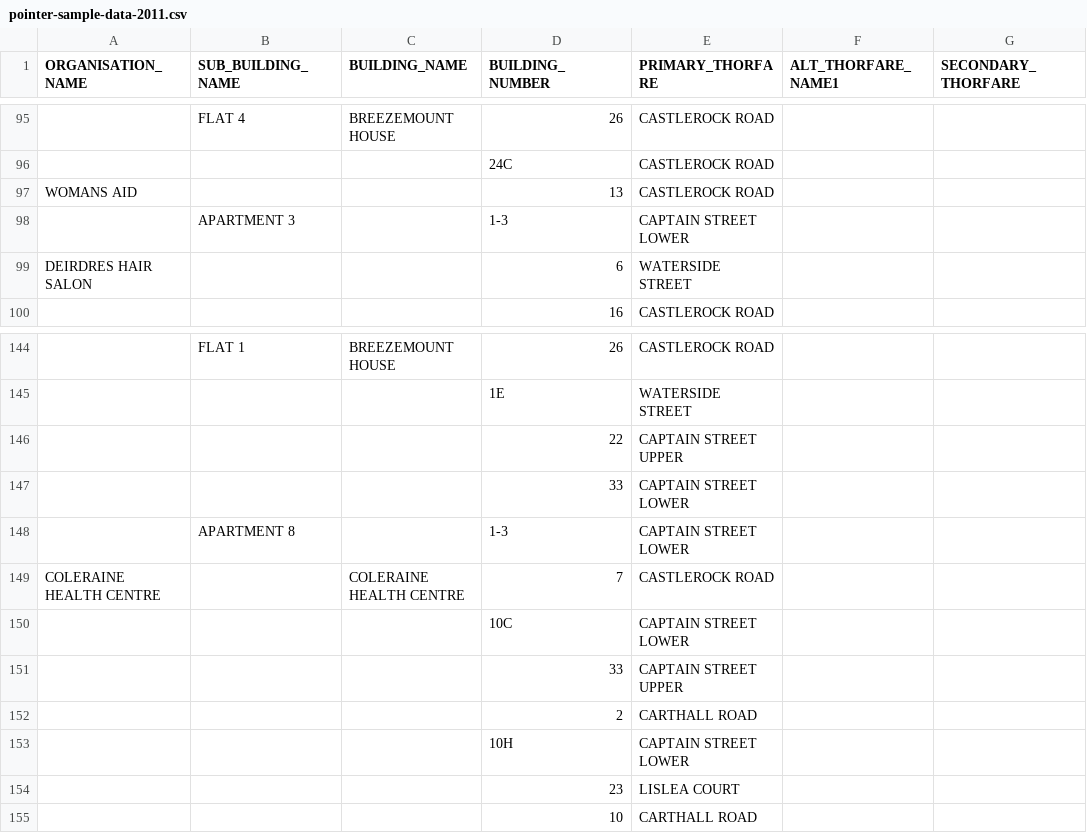
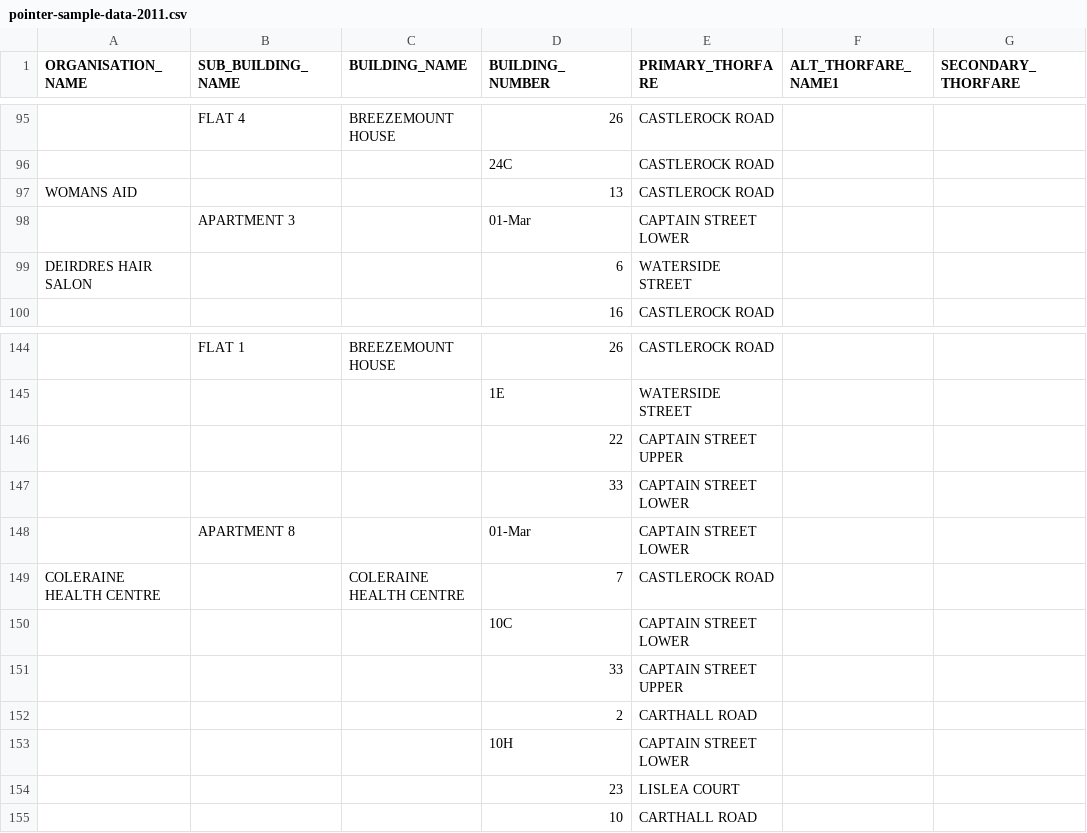
Before and after one commit to mcrothers95/egm722_project, a CSV file: pointer-sample-data-2011.csv, drawn as a sheet; only a part is shown, gaps mark what is left out; the diff covers the shown part only; the diff names each change by its address in the sheet, - before the commit and + after, or states it on an @@ line.

```diff
--- a/pointer-sample-data-2011.csv
+++ b/pointer-sample-data-2011.csv
-D98 (BUILDING_NUMBER): 1-3
+D98 (BUILDING_NUMBER): 01-Mar
-D148 (BUILDING_NUMBER): 1-3
+D148 (BUILDING_NUMBER): 01-Mar
```
Also changed, not shown: 11 edited cells elsewhere in this file.
